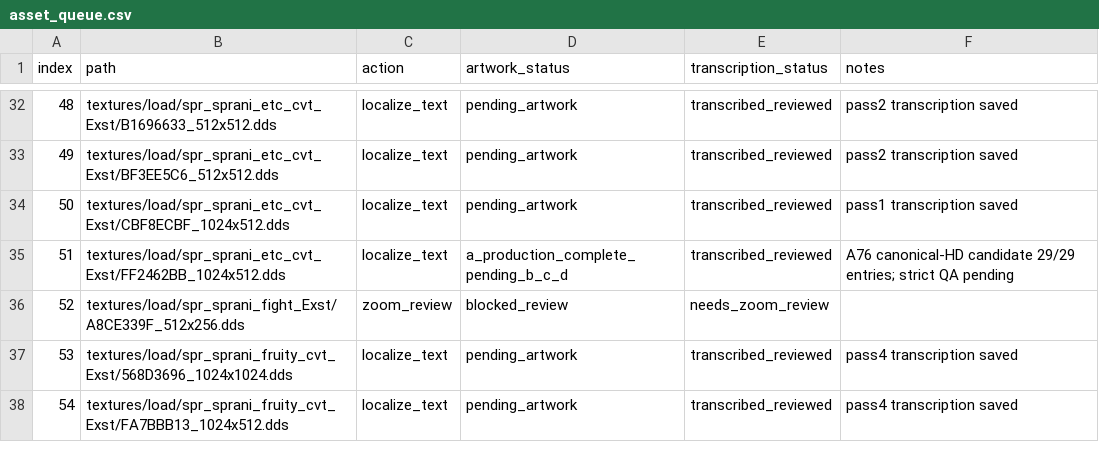
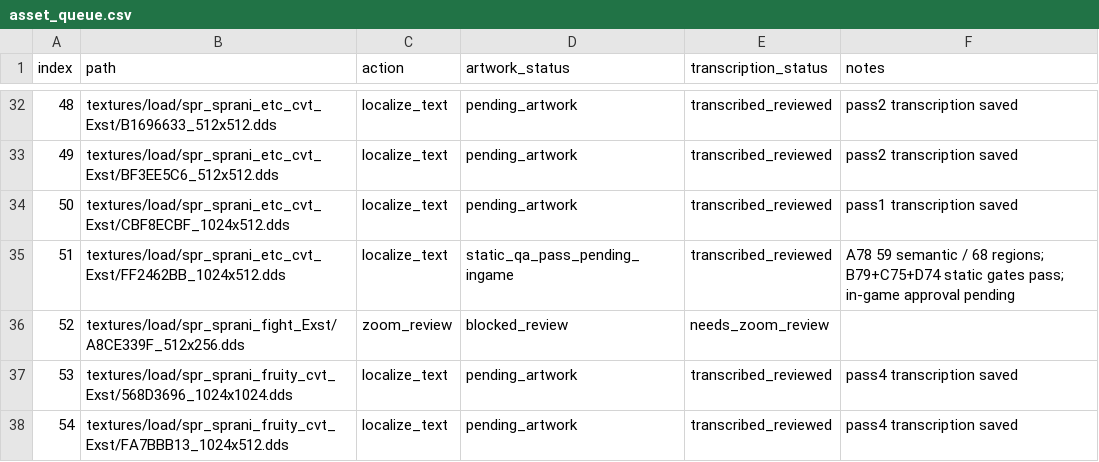
Before and after one commit to thp32tt/OutRun2006Tweaks, a CSV file: localization/graphics/asset_queue.csv, drawn as a sheet; only a part is shown, gaps mark what is left out.

Commit message:
localization: expand and strict-QA FF2462BB HD atlas

```diff
--- a/localization/graphics/asset_queue.csv
+++ b/localization/graphics/asset_queue.csv
@@ -34,3 +34,3 @@ index,path,action,artwork_status,transcription_status,notes
 50,textures/load/spr_sprani_etc_cvt_Exst/CBF8ECBF_1024x512.dds,localize_text,pending_artwork,transcribed_reviewed,pass1 transcription saved
-51,textures/load/spr_sprani_etc_cvt_Exst/FF2462BB_1024x512.dds,localize_text,a_production_complete_pending_b_c_d,transcribed_reviewed,A76 canonical-HD candidate 29/29 entries; strict QA pending
+51,textures/load/spr_sprani_etc_cvt_Exst/FF2462BB_1024x512.dds,localize_text,static_qa_pass_pending_ingame,transcribed_reviewed,A78 59 semantic / 68 regions; B79+C75+D74 static gates pass; in-game approval pending
 52,textures/load/spr_sprani_fight_Exst/A8CE339F_512x256.dds,zoom_review,blocked_review,needs_zoom_review,
```
Also changed, not shown: 21 other files.
